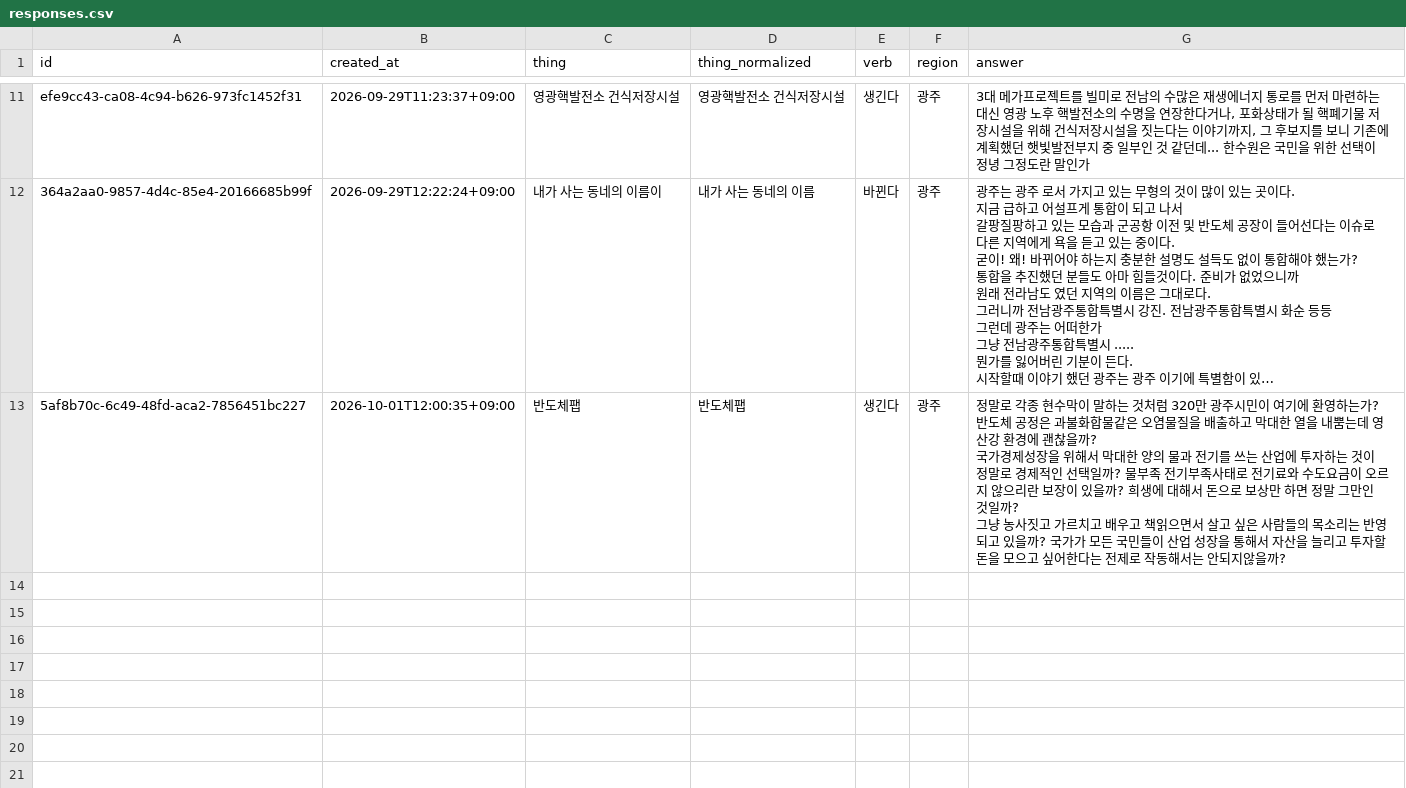
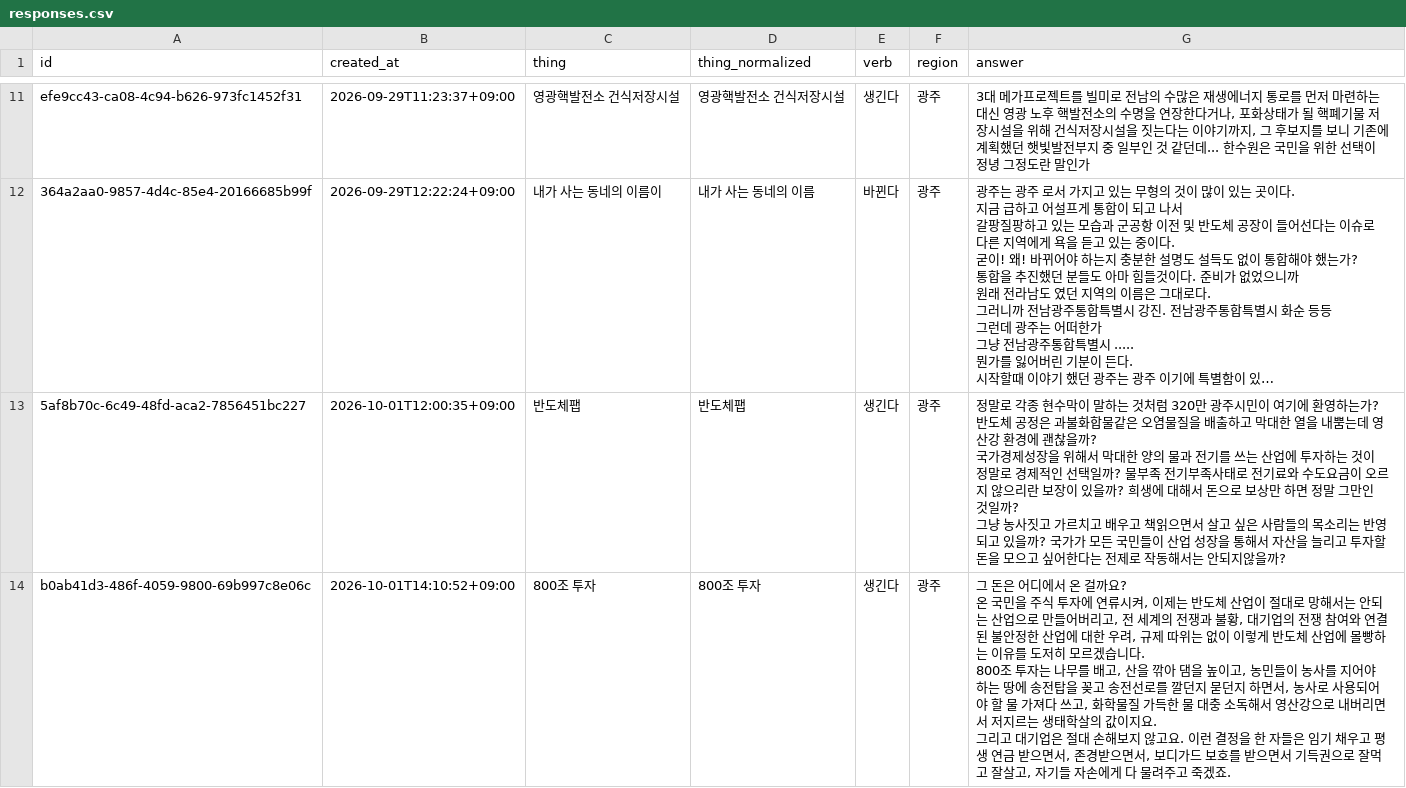
Before and after one commit to JuncholKimSo/saengginda, a CSV file: public/responses.csv, drawn as a sheet; only a part is shown, gaps mark what is left out; long unchanged cells end in …; ↵ is a line break in a cell; the diff names each change by its address in the sheet, - before the commit and + after, or states it on an @@ line.

```diff
--- a/public/responses.csv
+++ b/public/responses.csv
+row 14: b0ab41d3-486f-4059-9800-69b997c8e06c | 2026-10-01T14:10:52+09:00 | 800조 투자 | 800조 투자 | 생긴다 | 광주 | 그 돈은 어디에서 온 걸까요? ↵ 온 국민을 주식 투자에 연류시켜, 이제는 반도체 산업이 절대로 망해서는 안되는 산업으로 만들어버리고, 전 세계의 전쟁과 불황, 대기업의 전쟁 참여와 연결된 불안정한 산업에 대한 우려, 규제 따위는 없이 이렇게 반도체 산업에 몰빵하는 이유를 도저히 모르겠습니다. ↵ 800조 투자는 나무를 배고, 산을 깎아 댐을 높이고, 농민들이 농사를 지어야 하는 땅에 송전탑을 꽂고 송전선로를 깔던지 묻던지 하면서, 농사로 사용되어야 할 물 가져다 쓰고, 화학물질 가득한 물 대충 소독해서 영산강으로 내버리면서 저지르는 생태학살의 값이지요. ↵ 그리고 대기업은 절대 손해보지 않고요. 이런 결정을 한 자들은 임기 채우고 평생 연금 받으면서, 존경받으면서, 보디가드 보호를 받으면서 기득권으로 잘먹고 잘살고, 자기들 자손에게 다 물려주고 죽겠죠.
```
Also changed, not shown: 2 other files.
